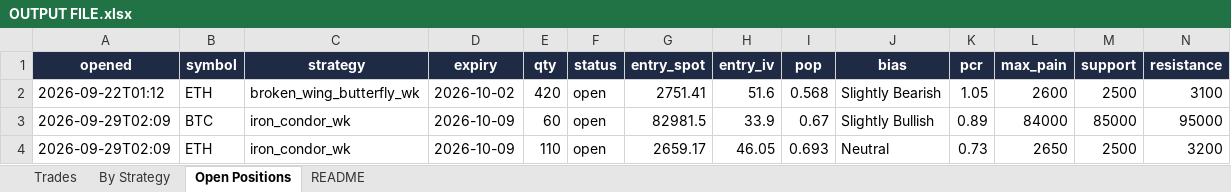
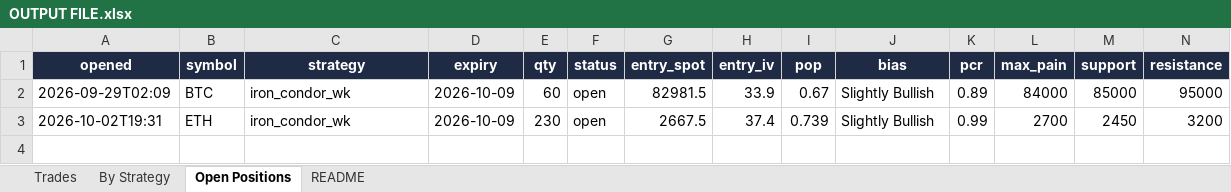
Before and after one commit to Ayushtambi2011/deltahedge-bot, an Excel workbook: OUTPUT FILE.xlsx, sheet Open Positions, drawn as a sheet; only a part is shown; values as stored, in another font and other column widths than the file's, no borders; removed rows and columns are numbered as before the commit, all else as after; rows hold the shown columns only; the diff names each change by its address in the sheet, - before the commit and + after, or states it on an @@ line.

```diff
--- a/OUTPUT FILE.xlsx (sheet Open Positions)
+++ b/OUTPUT FILE.xlsx (sheet Open Positions)
-row 2: 2026-09-22T01:12 | ETH | broken_wing_butterfly_wk | 2026-10-02 | 420 | open | 2751.41 | 51.6 | 0.568 | Slightly Bearish | 1.05 | 2600 | 2500 | 3100
-row 4: 2026-09-29T02:09 | ETH | iron_condor_wk | 2026-10-09 | 110 | open | 2659.17 | 46.05 | 0.693 | Neutral | 0.73 | 2650 | 2500 | 3200
+row 3: 2026-10-02T19:31 | ETH | iron_condor_wk | 2026-10-09 | 230 | open | 2667.5 | 37.4 | 0.739 | Slightly Bullish | 0.99 | 2700 | 2450 | 3200
```
Also changed, not shown: sheet Trades, sheet By Strategy, sheet README, 1 other file.
